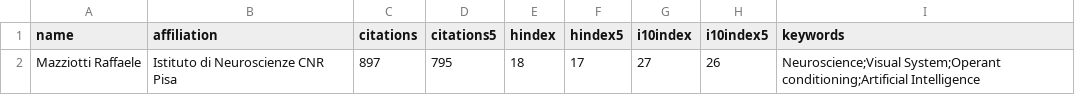
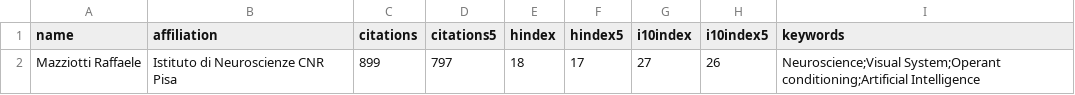
Before and after one commit to raffaelemazziotti/RM_info, a CSV file: data/scholar_author_info.csv, drawn as a sheet.

Commit message:
Automated weekly data refresh

```diff
--- a/data/scholar_author_info.csv
+++ b/data/scholar_author_info.csv
@@ -1,2 +1,2 @@
 name,affiliation,citations,citations5,hindex,hindex5,i10index,i10index5,keywords
-Mazziotti Raffaele,Istituto di Neuroscienze CNR Pisa,897,795,18,17,27,26,Neuroscience;Visual System;Operant conditioning;Artificial Intelligence
+Mazziotti Raffaele,Istituto di Neuroscienze CNR Pisa,899,797,18,17,27,26,Neuroscience;Visual System;Operant conditioning;Artificial Intelligence
```
Also changed, not shown: 4 other files.
